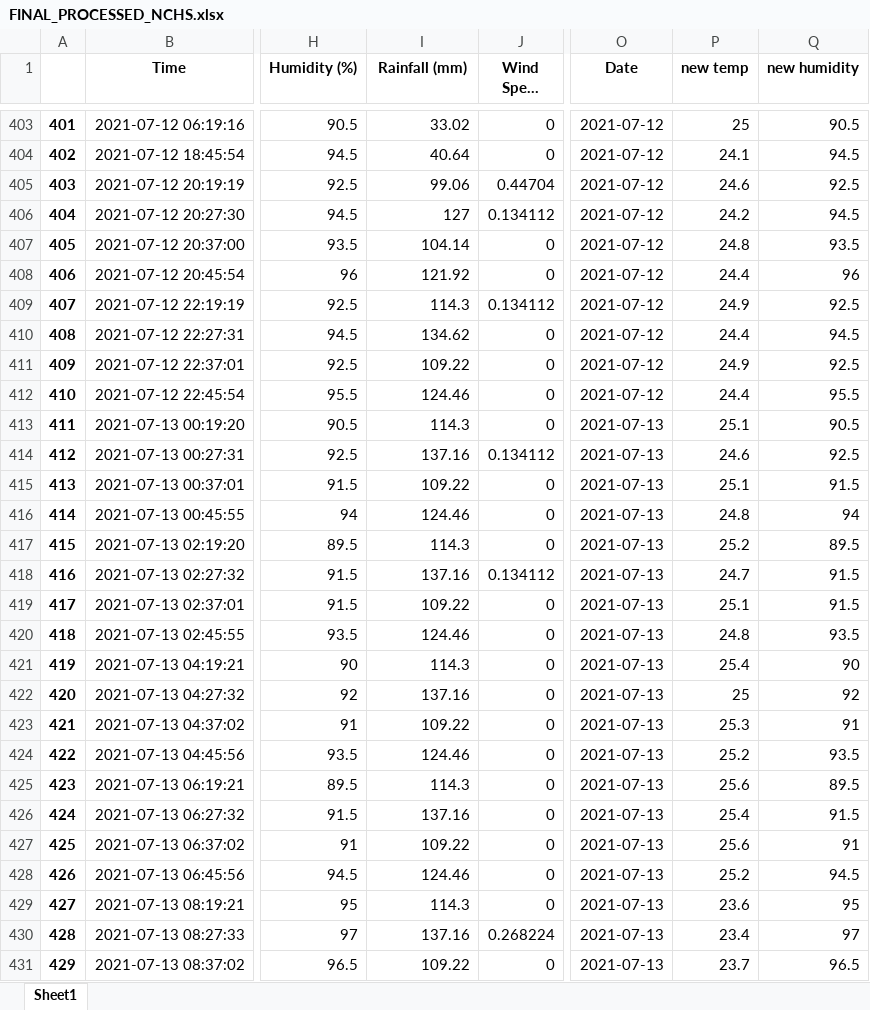
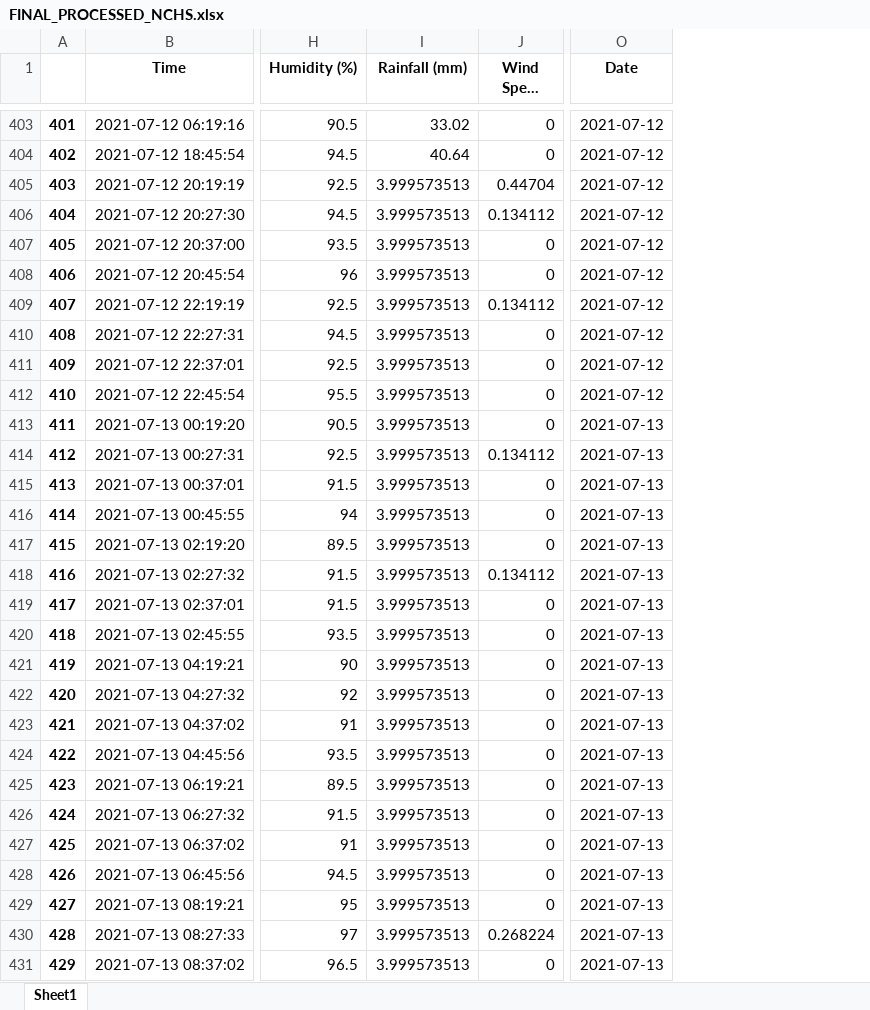
Before and after one commit to kirubhaharini/URECA, an Excel workbook: FINAL_PROCESSED_NCHS.xlsx, sheet Sheet1, drawn as a sheet; only a part is shown, gaps mark what is left out; long unchanged cells end in …; values as stored, in another font and other column widths than the file's, no borders; the diff covers the shown part only; the diff names each change by its address in the sheet, - before the commit and + after, or states it on an @@ line.

```diff
--- a/FINAL_PROCESSED_NCHS.xlsx (sheet Sheet1)
+++ b/FINAL_PROCESSED_NCHS.xlsx (sheet Sheet1)
-column P (new temp), rows 403-431: 25 | 24.1 | 24.6 | 24.2 | 24.8 | 24.4 | 24.9 | 24.4 | 24.9 | 24.4 | 25.1 | 24.6 | 25.1 | 24.8 | 25.2 | 24.7 | 25.1 | 24.8 | 25.4 | 25 | 25.3 | 25.2 | 25.6 | 25.4 | 25.6 | 25.2 | 23.6 | 23.4 | 23.7
-column Q (new humidity), rows 403-431: 90.5 | 94.5 | 92.5 | 94.5 | 93.5 | 96 | 92.5 | 94.5 | 92.5 | 95.5 | 90.5 | 92.5 | 91.5 | 94 | 89.5 | 91.5 | 91.5 | 93.5 | 90 | 92 | 91 | 93.5 | 89.5 | 91.5 | 91 | 94.5 | 95 | 97 | 96.5
-I405 (Rainfall (mm)): 99.06
+I405 (Rainfall (mm)): 3.999573513
-I406 (Rainfall (mm)): 127
+I406 (Rainfall (mm)): 3.999573513
-I407 (Rainfall (mm)): 104.14
+I407 (Rainfall (mm)): 3.999573513
-I408 (Rainfall (mm)): 121.92
+I408 (Rainfall (mm)): 3.999573513
-I409 (Rainfall (mm)): 114.3
+I409 (Rainfall (mm)): 3.999573513
-I410 (Rainfall (mm)): 134.62
+I410 (Rainfall (mm)): 3.999573513
-I411 (Rainfall (mm)): 109.22
+I411 (Rainfall (mm)): 3.999573513
-I412 (Rainfall (mm)): 124.46
+I412 (Rainfall (mm)): 3.999573513
-I413 (Rainfall (mm)): 114.3
+I413 (Rainfall (mm)): 3.999573513
-I414 (Rainfall (mm)): 137.16
+I414 (Rainfall (mm)): 3.999573513
-I415 (Rainfall (mm)): 109.22
+I415 (Rainfall (mm)): 3.999573513
-I416 (Rainfall (mm)): 124.46
+I416 (Rainfall (mm)): 3.999573513
-I417 (Rainfall (mm)): 114.3
+I417 (Rainfall (mm)): 3.999573513
-I418 (Rainfall (mm)): 137.16
+I418 (Rainfall (mm)): 3.999573513
-I419 (Rainfall (mm)): 109.22
+I419 (Rainfall (mm)): 3.999573513
-I420 (Rainfall (mm)): 124.46
+I420 (Rainfall (mm)): 3.999573513
-I421 (Rainfall (mm)): 114.3
+I421 (Rainfall (mm)): 3.999573513
-I422 (Rainfall (mm)): 137.16
+I422 (Rainfall (mm)): 3.999573513
-I423 (Rainfall (mm)): 109.22
+I423 (Rainfall (mm)): 3.999573513
-I424 (Rainfall (mm)): 124.46
+I424 (Rainfall (mm)): 3.999573513
-I425 (Rainfall (mm)): 114.3
+I425 (Rainfall (mm)): 3.999573513
-I426 (Rainfall (mm)): 137.16
+I426 (Rainfall (mm)): 3.999573513
-I427 (Rainfall (mm)): 109.22
+I427 (Rainfall (mm)): 3.999573513
-I428 (Rainfall (mm)): 124.46
+I428 (Rainfall (mm)): 3.999573513
-I429 (Rainfall (mm)): 114.3
+I429 (Rainfall (mm)): 3.999573513
-I430 (Rainfall (mm)): 137.16
+I430 (Rainfall (mm)): 3.999573513
-I431 (Rainfall (mm)): 109.22
+I431 (Rainfall (mm)): 3.999573513
```
Also changed, not shown: 455 edited cells elsewhere in this sheet, resampled NCHS.xlsx, 2 other files.
